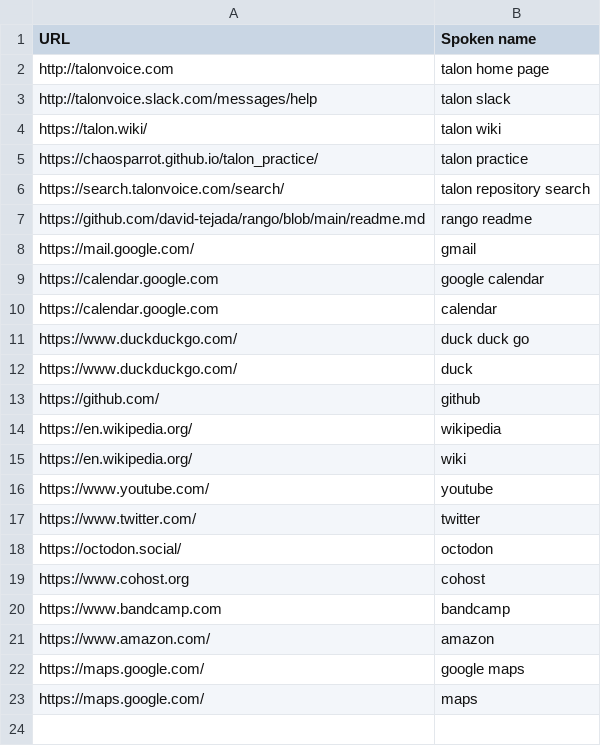
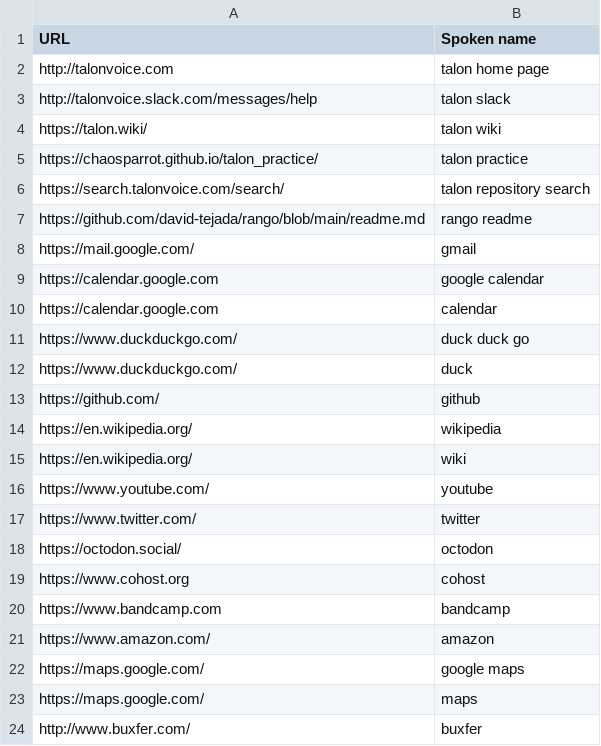
Before and after one commit to inthescales/talon-custom, a CSV file: settings/websites.csv, drawn as a sheet.

Commit message:
Add buxfer to websites list

```diff
--- a/settings/websites.csv
+++ b/settings/websites.csv
@@ -23 +23,2 @@ https://maps.google.com/,google maps
 https://maps.google.com/,maps
+http://www.buxfer.com/,buxfer
```
